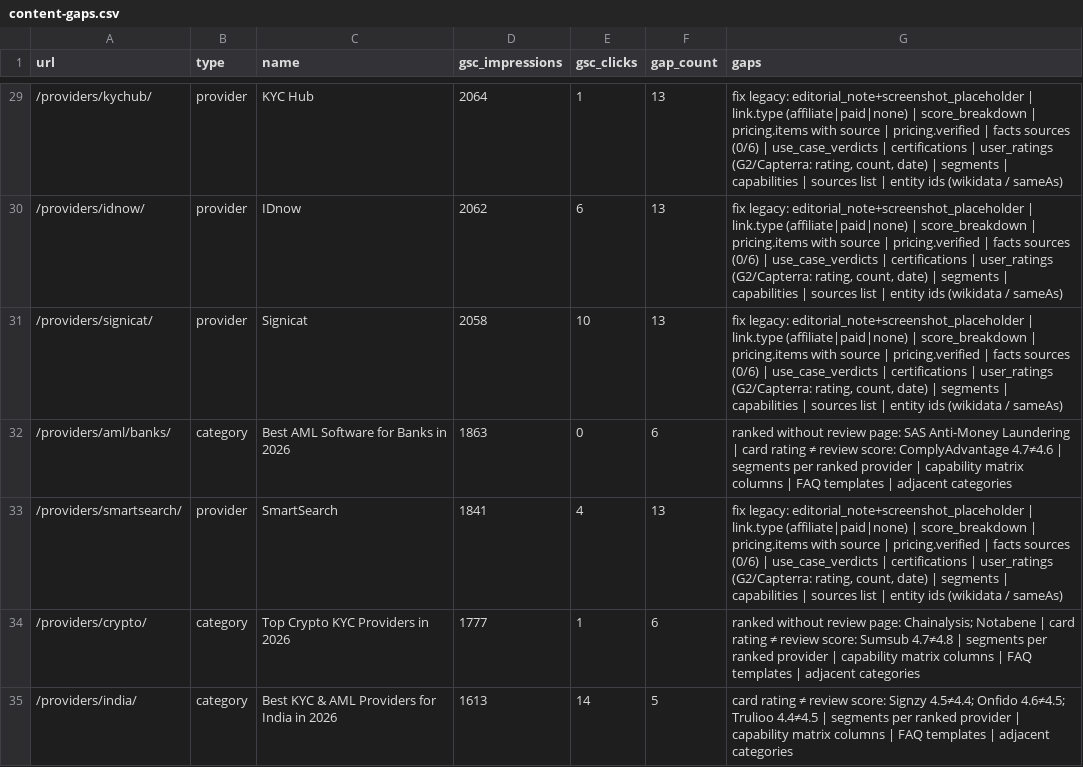
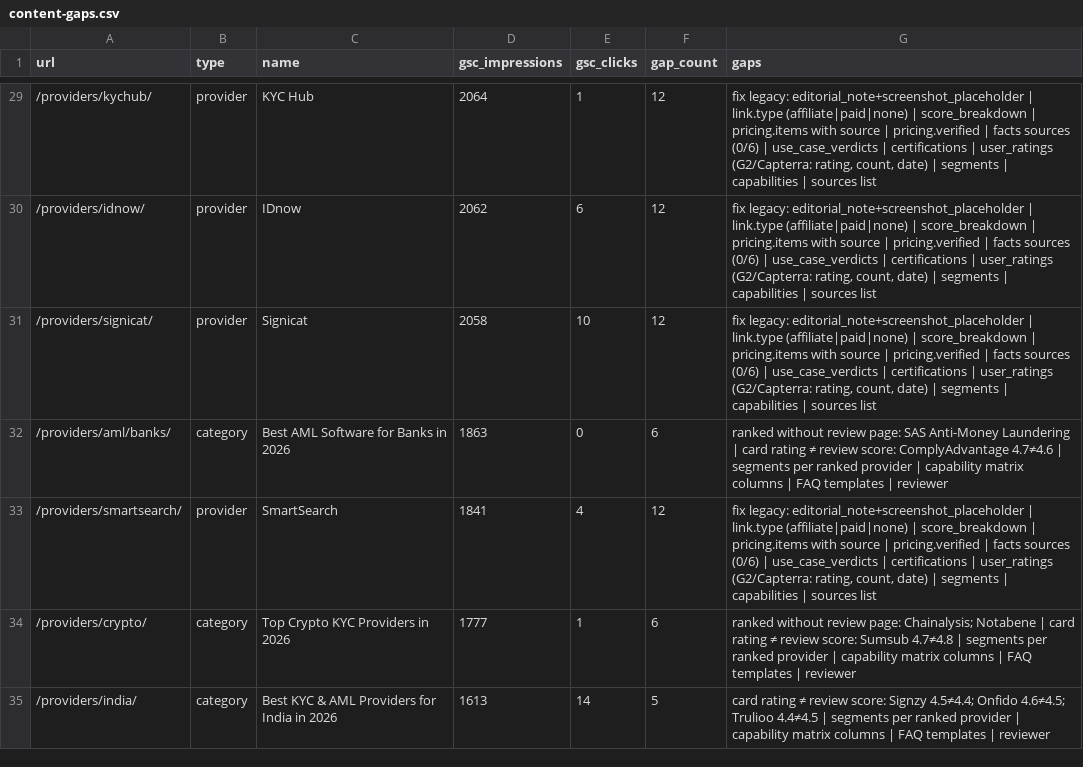
Before and after one commit to innuendo999/beverified, a CSV file: reports/content-gaps.csv, drawn as a sheet; only a part is shown, gaps mark what is left out; the diff covers the shown part only.

```diff
--- a/reports/content-gaps.csv
+++ b/reports/content-gaps.csv
@@ -29,7 +29,7 @@ url,type,name,gsc_impressions,gsc_clicks,gap_count,gaps
-"/providers/kychub/","provider","KYC Hub","2064","1","13","fix legacy: editorial_note+screenshot_placeholder | link.type (affiliate|paid|none) | score_breakdown | pricing.items with source | pricing.verified | facts sources (0/6) | use_case_verdicts | certifications | user_ratings (G2/Capterra: rating, count, date) | segments | capabilities | sources list | entity ids (wikidata / sameAs)"
-"/providers/idnow/","provider","IDnow","2062","6","13","fix legacy: editorial_note+screenshot_placeholder | link.type (affiliate|paid|none) | score_breakdown | pricing.items with source | pricing.verified | facts sources (0/6) | use_case_verdicts | certifications | user_ratings (G2/Capterra: rating, count, date) | segments | capabilities | sources list | entity ids (wikidata / sameAs)"
-"/providers/signicat/","provider","Signicat","2058","10","13","fix legacy: editorial_note+screenshot_placeholder | link.type (affiliate|paid|none) | score_breakdown | pricing.items with source | pricing.verified | facts sources (0/6) | use_case_verdicts | certifications | user_ratings (G2/Capterra: rating, count, date) | segments | capabilities | sources list | entity ids (wikidata / sameAs)"
-"/providers/aml/banks/","category","Best AML Software for Banks in 2026","1863","0","6","ranked without review page: SAS Anti-Money Laundering | card rating ≠ review score: ComplyAdvantage 4.7≠4.6 | segments per ranked provider | capability matrix columns | FAQ templates | adjacent categories"
-"/providers/smartsearch/","provider","SmartSearch","1841","4","13","fix legacy: editorial_note+screenshot_placeholder | link.type (affiliate|paid|none) | score_breakdown | pricing.items with source | pricing.verified | facts sources (0/6) | use_case_verdicts | certifications | user_ratings (G2/Capterra: rating, count, date) | segments | capabilities | sources list | entity ids (wikidata / sameAs)"
-"/providers/crypto/","category","Top Crypto KYC Providers in 2026","1777","1","6","ranked without review page: Chainalysis; Notabene | card rating ≠ review score: Sumsub 4.7≠4.8 | segments per ranked provider | capability matrix columns | FAQ templates | adjacent categories"
-"/providers/india/","category","Best KYC & AML Providers for India in 2026","1613","14","5","card rating ≠ review score: Signzy 4.5≠4.4; Onfido 4.6≠4.5; Trulioo 4.4≠4.5 | segments per ranked provider | capability matrix columns | FAQ templates | adjacent categories"
+"/providers/kychub/","provider","KYC Hub","2064","1","12","fix legacy: editorial_note+screenshot_placeholder | link.type (affiliate|paid|none) | score_breakdown | pricing.items with source | pricing.verified | facts sources (0/6) | use_case_verdicts | certifications | user_ratings (G2/Capterra: rating, count, date) | segments | capabilities | sources list"
+"/providers/idnow/","provider","IDnow","2062","6","12","fix legacy: editorial_note+screenshot_placeholder | link.type (affiliate|paid|none) | score_breakdown | pricing.items with source | pricing.verified | facts sources (0/6) | use_case_verdicts | certifications | user_ratings (G2/Capterra: rating, count, date) | segments | capabilities | sources list"
+"/providers/signicat/","provider","Signicat","2058","10","12","fix legacy: editorial_note+screenshot_placeholder | link.type (affiliate|paid|none) | score_breakdown | pricing.items with source | pricing.verified | facts sources (0/6) | use_case_verdicts | certifications | user_ratings (G2/Capterra: rating, count, date) | segments | capabilities | sources list"
+"/providers/aml/banks/","category","Best AML Software for Banks in 2026","1863","0","6","ranked without review page: SAS Anti-Money Laundering | card rating ≠ review score: ComplyAdvantage 4.7≠4.6 | segments per ranked provider | capability matrix columns | FAQ templates | reviewer"
+"/providers/smartsearch/","provider","SmartSearch","1841","4","12","fix legacy: editorial_note+screenshot_placeholder | link.type (affiliate|paid|none) | score_breakdown | pricing.items with source | pricing.verified | facts sources (0/6) | use_case_verdicts | certifications | user_ratings (G2/Capterra: rating, count, date) | segments | capabilities | sources list"
+"/providers/crypto/","category","Top Crypto KYC Providers in 2026","1777","1","6","ranked without review page: Chainalysis; Notabene | card rating ≠ review score: Sumsub 4.7≠4.8 | segments per ranked provider | capability matrix columns | FAQ templates | reviewer"
+"/providers/india/","category","Best KYC & AML Providers for India in 2026","1613","14","5","card rating ≠ review score: Signzy 4.5≠4.4; Onfido 4.6≠4.5; Trulioo 4.4≠4.5 | segments per ranked provider | capability matrix columns | FAQ templates | reviewer"
```
Also changed, not shown: 93 edited cells elsewhere in this file, 12 other files.
